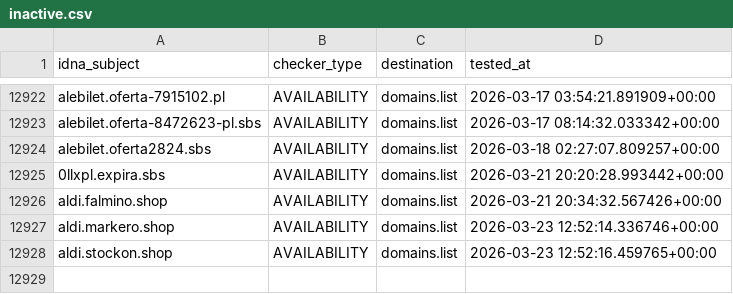
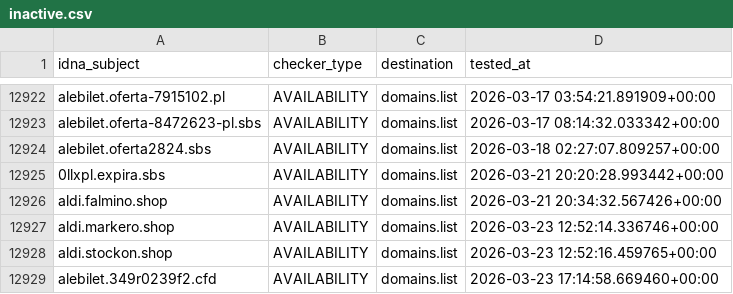
Before and after one commit to Ultimate-Hosts-Blacklist/KADhosts_azet12, a CSV file: .pyfunceble/inactive.csv, drawn as a sheet; only a part is shown, gaps mark what is left out; the diff names each change by its address in the sheet, - before the commit and + after, or states it on an @@ line.

```diff
--- a/.pyfunceble/inactive.csv
+++ b/.pyfunceble/inactive.csv
+row 12929: alebilet.349r0239f2.cfd | AVAILABILITY | domains.list | 2026-03-23 17:14:58.669460+00:00
```
Also changed, not shown: 14 other files.
